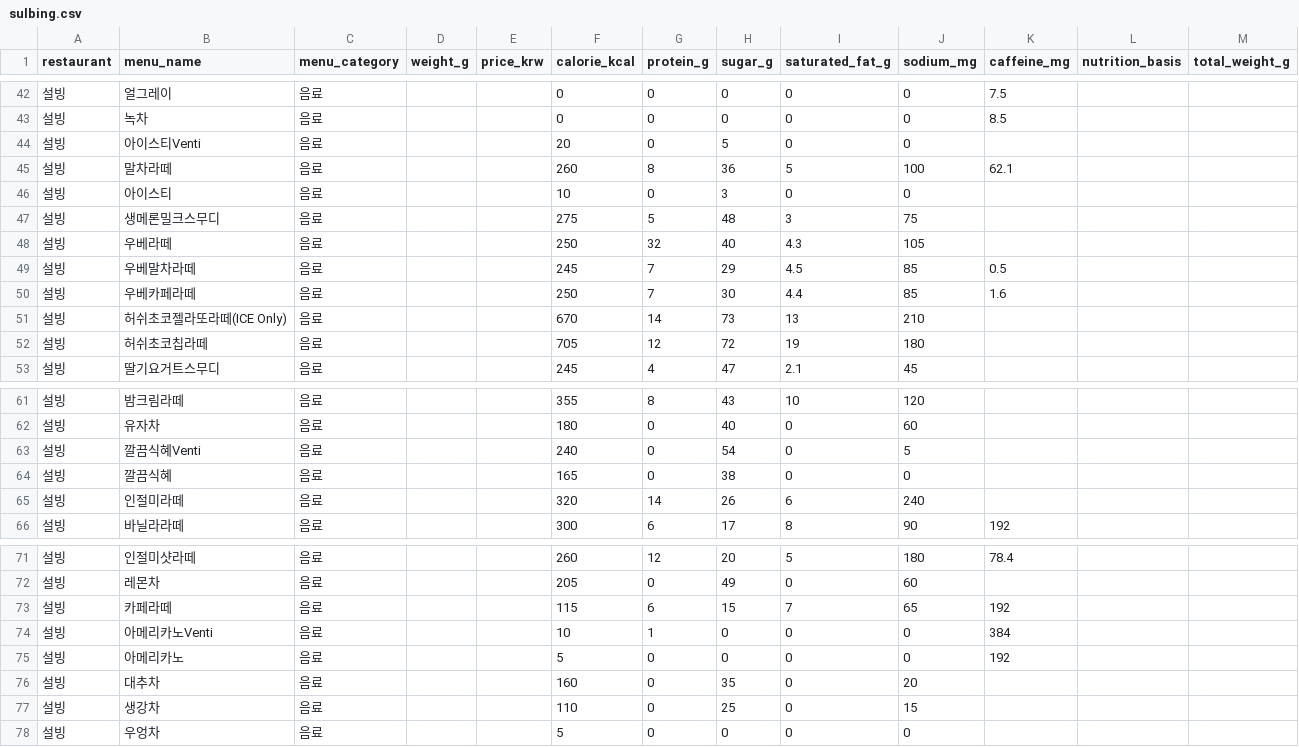
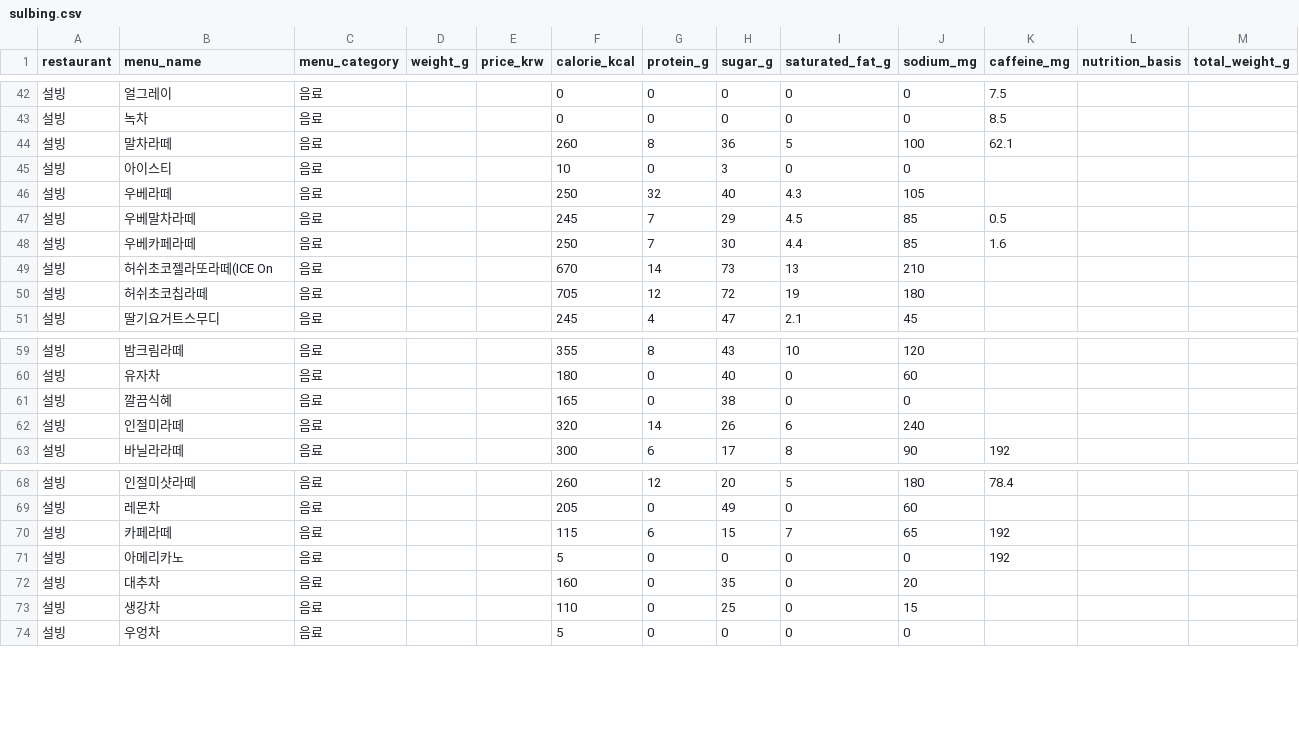
Before and after one commit to pbzz1/dining-maps, a CSV file: data/sulbing.csv, drawn as a sheet; only a part is shown, gaps mark what is left out.

```diff
--- a/data/sulbing.csv
+++ b/data/sulbing.csv
@@ -43,6 +43,4 @@
 설빙,녹차,음료,,,0,0,0,0,0,8.5,,
-설빙,아이스티Venti,음료,,,20,0,5,0,0,,,
 설빙,말차라떼,음료,,,260,8,36,5,100,62.1,,
 설빙,아이스티,음료,,,10,0,3,0,0,,,
-설빙,생메론밀크스무디,음료,,,275,5,48,3,75,,,
 설빙,우베라떼,음료,,,250,32,40,4.3,105,,,
@@ -50,3 +48,3 @@
 설빙,우베카페라떼,음료,,,250,7,30,4.4,85,1.6,,
-설빙,허쉬초코젤라또라떼(ICE Only),음료,,,670,14,73,13,210,,,
+설빙,허쉬초코젤라또라떼(ICE On,음료,,,670,14,73,13,210,,,
 설빙,허쉬초코칩라떼,음료,,,705,12,72,19,180,,,
@@ -62,3 +60,2 @@
 설빙,유자차,음료,,,180,0,40,0,60,,,
-설빙,깔끔식혜Venti,음료,,,240,0,54,0,5,,,
 설빙,깔끔식혜,음료,,,165,0,38,0,0,,,
@@ -73,3 +70,2 @@
 설빙,카페라떼,음료,,,115,6,15,7,65,192,,
-설빙,아메리카노Venti,음료,,,10,1,0,0,0,384,,
 설빙,아메리카노,음료,,,5,0,0,0,0,192,,
```
Also changed, not shown: data/hollys.csv, data/megacoffee.csv, 6 other files.
